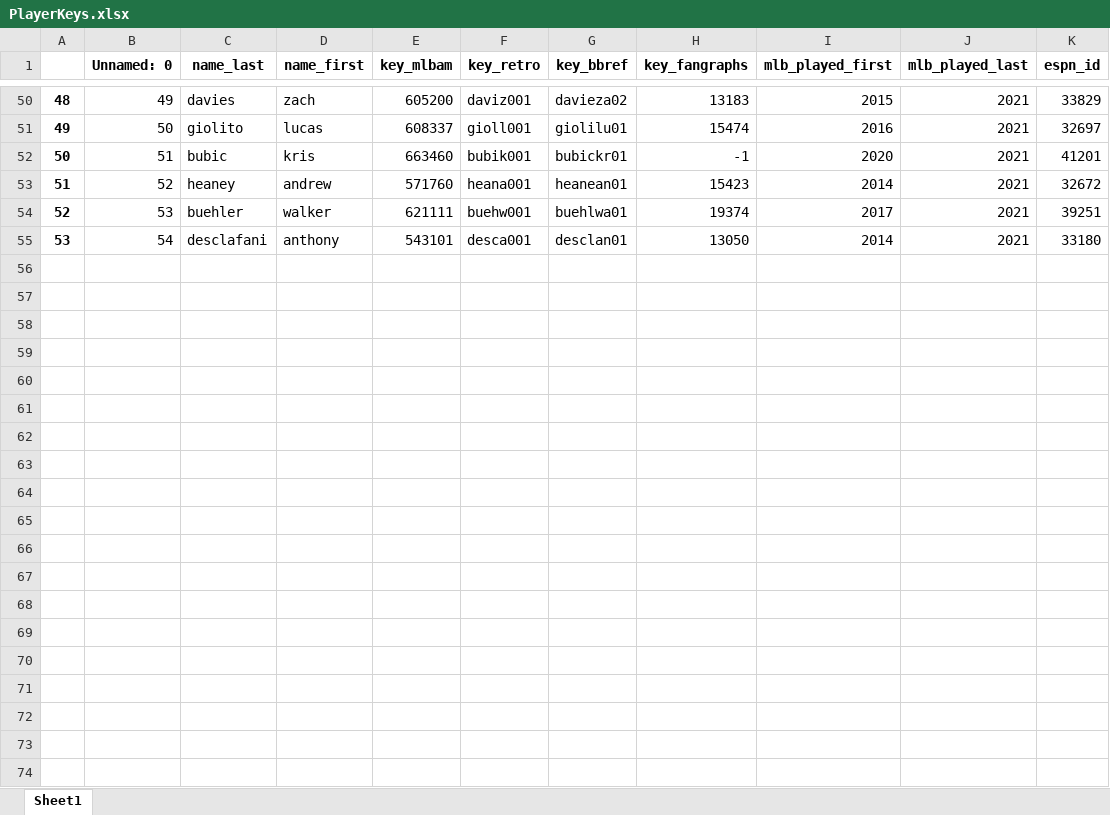
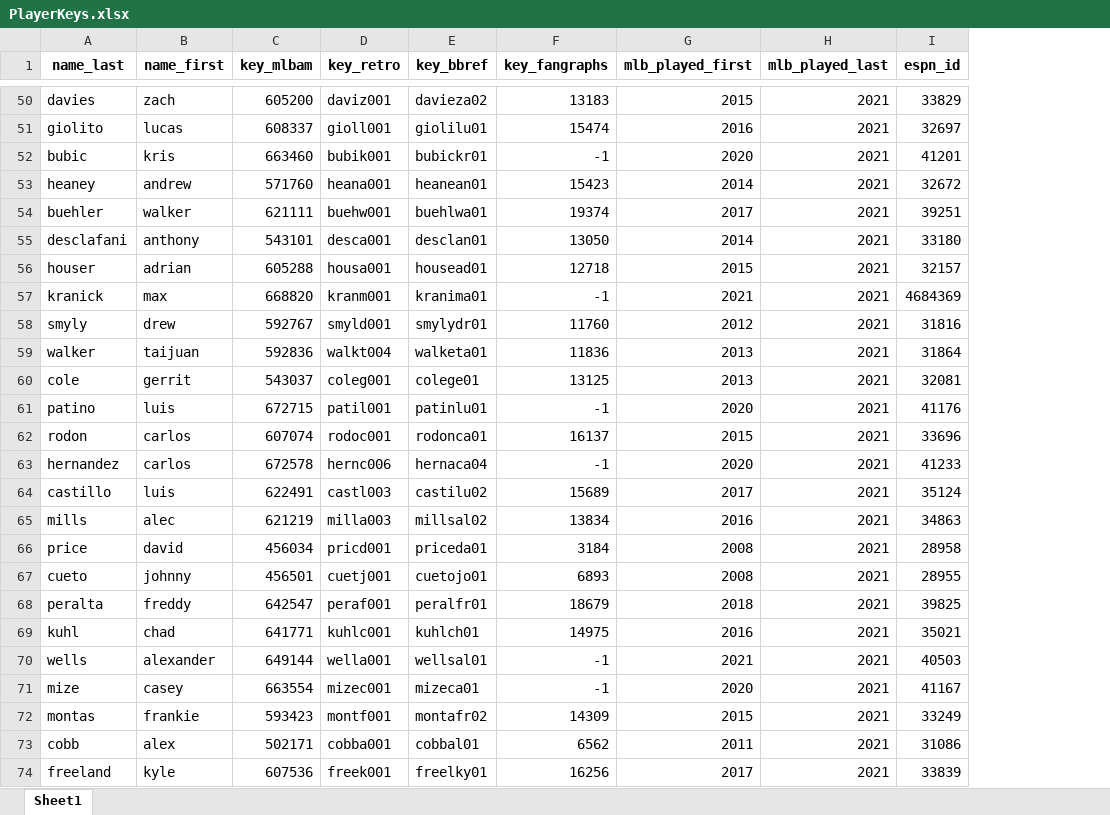
Before and after one commit to lukedesando/Beat-The-Streak, an Excel workbook: PlayerKeys.xlsx, sheet Sheet1, drawn as a sheet; only a part is shown, gaps mark what is left out; values as stored, in another font and other column widths than the file's, no borders; removed rows and columns are numbered as before the commit, all else as after; the diff covers the shown part only; the diff names each change by its address in the sheet, - before the commit and + after, or states it on an @@ line.

Commit message:
Removed Index Bug, Added 3 Name Exception

```diff
--- a/PlayerKeys.xlsx (sheet Sheet1)
+++ b/PlayerKeys.xlsx (sheet Sheet1)
-column A, rows 50-55: 48 | 49 | 50 | 51 | 52 | 53
-column B (Unnamed: 0), rows 50-55: 49 | 50 | 51 | 52 | 53 | 54
+row 56: houser | adrian | 605288 | housa001 | housead01 | 12718 | 2015 | 2021 | 32157
+row 57: kranick | max | 668820 | kranm001 | kranima01 | -1 | 2021 | 2021 | 4684369
+row 58: smyly | drew | 592767 | smyld001 | smylydr01 | 11760 | 2012 | 2021 | 31816
+row 59: walker | taijuan | 592836 | walkt004 | walketa01 | 11836 | 2013 | 2021 | 31864
+row 60: cole | gerrit | 543037 | coleg001 | colege01 | 13125 | 2013 | 2021 | 32081
+row 61: patino | luis | 672715 | patil001 | patinlu01 | -1 | 2020 | 2021 | 41176
+row 62: rodon | carlos | 607074 | rodoc001 | rodonca01 | 16137 | 2015 | 2021 | 33696
+row 63: hernandez | carlos | 672578 | hernc006 | hernaca04 | -1 | 2020 | 2021 | 41233
+row 64: castillo | luis | 622491 | castl003 | castilu02 | 15689 | 2017 | 2021 | 35124
+row 65: mills | alec | 621219 | milla003 | millsal02 | 13834 | 2016 | 2021 | 34863
+row 66: price | david | 456034 | pricd001 | priceda01 | 3184 | 2008 | 2021 | 28958
+row 67: cueto | johnny | 456501 | cuetj001 | cuetojo01 | 6893 | 2008 | 2021 | 28955
+row 68: peralta | freddy | 642547 | peraf001 | peralfr01 | 18679 | 2018 | 2021 | 39825
+row 69: kuhl | chad | 641771 | kuhlc001 | kuhlch01 | 14975 | 2016 | 2021 | 35021
+row 70: wells | alexander | 649144 | wella001 | wellsal01 | -1 | 2021 | 2021 | 40503
+row 71: mize | casey | 663554 | mizec001 | mizeca01 | -1 | 2020 | 2021 | 41167
+row 72: montas | frankie | 593423 | montf001 | montafr02 | 14309 | 2015 | 2021 | 33249
+row 73: cobb | alex | 502171 | cobba001 | cobbal01 | 6562 | 2011 | 2021 | 31086
+row 74: freeland | kyle | 607536 | freek001 | freelky01 | 16256 | 2017 | 2021 | 33839
```
Also changed, not shown: 62 added rows elsewhere in this sheet, 2 other files.
